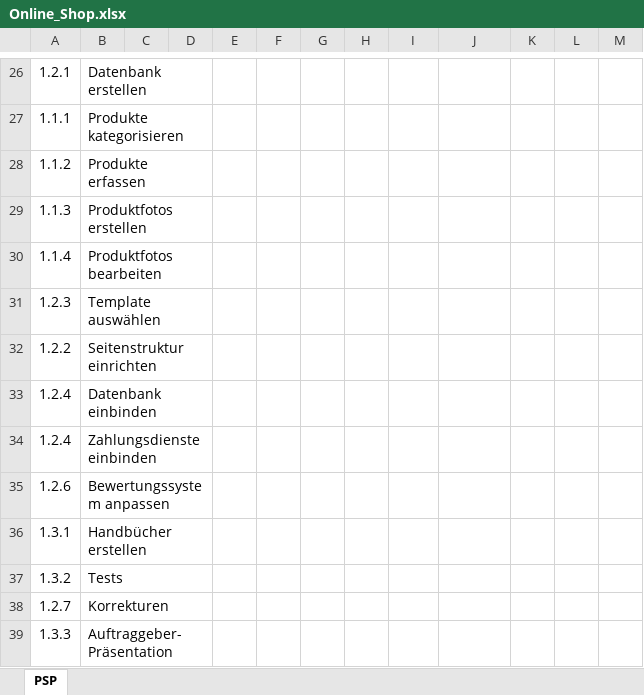
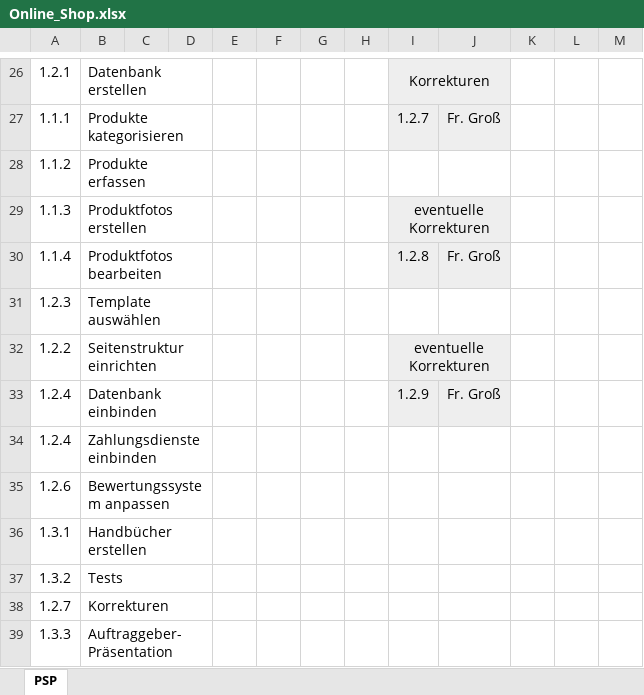
Before and after one commit to SebastianMeisel/QM_PM, an Excel workbook: Übungen/Online_Shop.xlsx, sheet PSP, drawn as a sheet; only a part is shown, gaps mark what is left out; values as stored, in another font and other column widths than the file's, no borders; the diff covers the shown part only; the diff names each change by its address in the sheet, - before the commit and + after, or states it on an @@ line.

Commit message:
Revert "Initial Commit"
This reverts commit d9cdd066e83d1271ee774d4f151161803483a7a4.

```diff
--- a/Übungen/Online_Shop.xlsx (sheet PSP)
+++ b/Übungen/Online_Shop.xlsx (sheet PSP)
-I26: (empty)
+I26: Korrekturen
-I26:J27 fill: none
+I26:J27 fill: #EEEEEE
+I26:J26 merged
-I27: (empty)
+I27: 1.2.7
-J27: (empty)
+J27: Fr. Groß
-I29: (empty)
+I29: eventuelle Korrekturen
-I29:J30 fill: none
+I29:J30 fill: #EEEEEE
+I29:J29 merged
-I30: (empty)
+I30: 1.2.8
-J30: (empty)
+J30: Fr. Groß
-I32: (empty)
+I32: eventuelle Korrekturen
-I32:J33 fill: none
+I32:J33 fill: #EEEEEE
+I32:J32 merged
-I33: (empty)
+I33: 1.2.9
-J33: (empty)
+J33: Fr. Groß
```
Also changed, not shown: 13 added rows, 13 removed rows, 4 edited cells, cell formats and merged cells elsewhere in this sheet.
